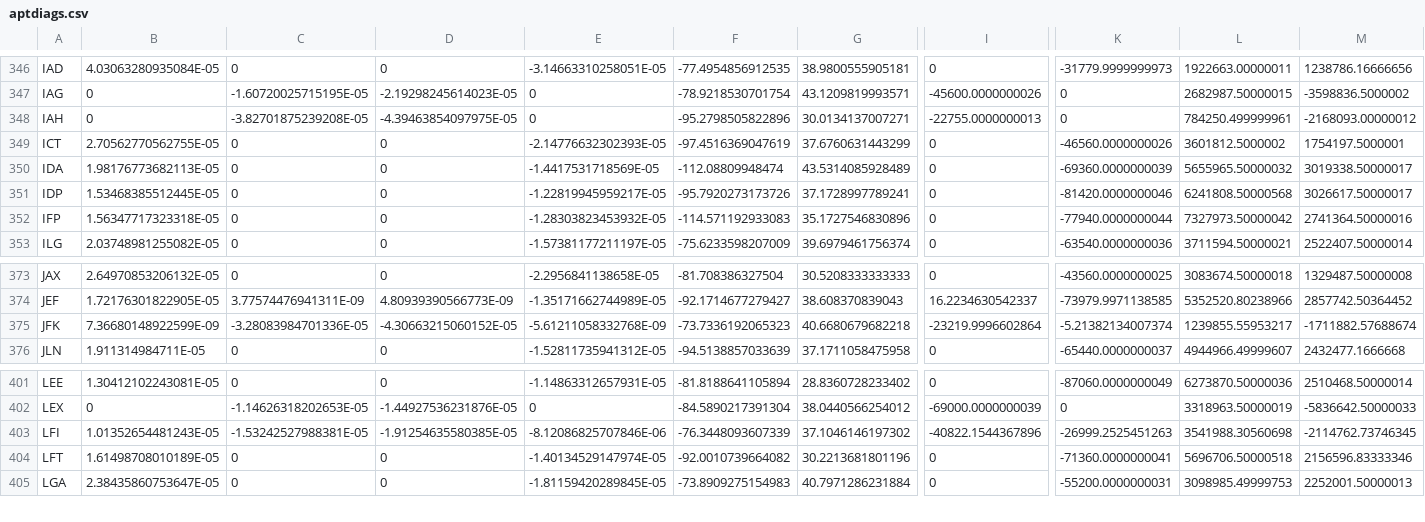
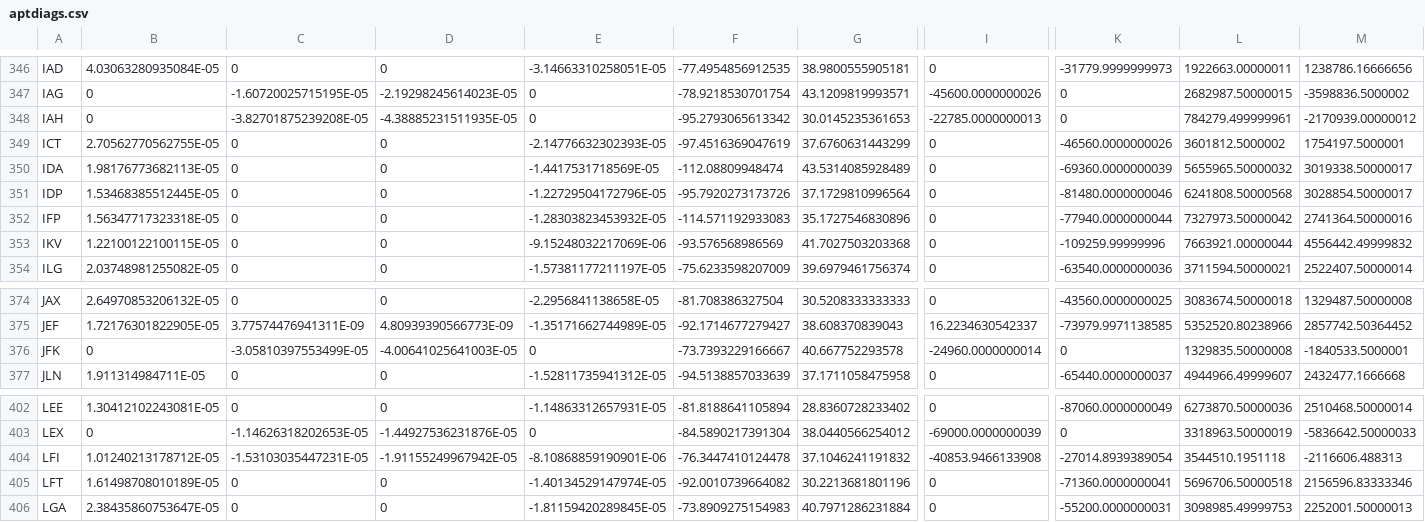
Before and after one commit to gustafson/avare-charts, a CSV file: sm/maps/airdiags/aptdiags.csv, drawn as a sheet; only a part is shown, gaps mark what is left out; addresses are those after the commit; rows hold the shown columns only; the diff covers the shown part only; the diff names each change by its address in the sheet, - before the commit and + after, or states it on an @@ line.

```diff
--- a/sm/maps/airdiags/aptdiags.csv
+++ b/sm/maps/airdiags/aptdiags.csv
-D348: -4.39463854097975E-05
+D348: -4.38885231511935E-05
-F348: -95.2798505822896
+F348: -95.2793065613342
-G348: 30.0134137007271
+G348: 30.0145235361653
-I348: -22755.0000000013
+I348: -22785.0000000013
-L348: 784250.499999961
+L348: 784279.499999961
-M348: -2168093.00000012
+M348: -2170939.00000012
-E351: -1.22819945959217E-05
+E351: -1.22729504172796E-05
-G351: 37.1728997789241
+G351: 37.1729810996564
-K351: -81420.0000000046
+K351: -81480.0000000046
-M351: 3026617.50000017
+M351: 3028854.50000017
+row 353: IKV | 1.22100122100115E-05 | 0 | 0 | -9.15248032217069E-06 | -93.576568986569 | 41.7027503203368 | 0 | -109259.99999996 | 7663921.00000044 | 4556442.49999832
-B376: 7.36680148922599E-09
+B376: 0
-C376: -3.28083984701336E-05
+C376: -3.05810397553499E-05
-D376: -4.30663215060152E-05
+D376: -4.00641025641003E-05
-E376: -5.61211058332768E-09
+E376: 0
-F376: -73.7336192065323
+F376: -73.7393229166667
-G376: 40.6680679682218
+G376: 40.667752293578
-I376: -23219.9996602864
+I376: -24960.0000000014
-K376: -5.21382134007374
+K376: 0
-L376: 1239855.55953217
+L376: 1329835.50000008
-M376: -1711882.57688674
+M376: -1840533.5000001
-B404: 1.01352654481243E-05
+B404: 1.01240213178712E-05
-C404: -1.53242527988381E-05
+C404: -1.53103035447231E-05
-D404: -1.91254635580385E-05
+D404: -1.91155249967942E-05
-E404: -8.12086825707846E-06
+E404: -8.10868859190901E-06
-F404: -76.3448093607339
+F404: -76.3447410124478
-G404: 37.1046146197302
+G404: 37.1046241191832
-I404: -40822.1544367896
+I404: -40853.9466133908
-K404: -26999.2525451263
+K404: -27014.8939389054
-L404: 3541988.30560698
+L404: 3544510.1951118
-M404: -2114762.73746345
+M404: -2116606.488313
```
Also changed, not shown: 62 edited cells elsewhere in this file.
